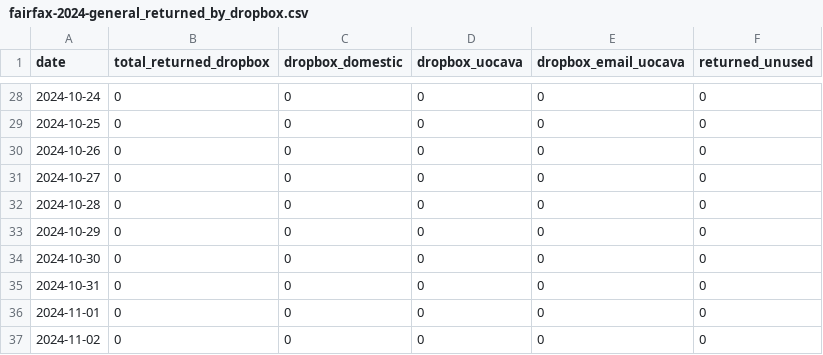
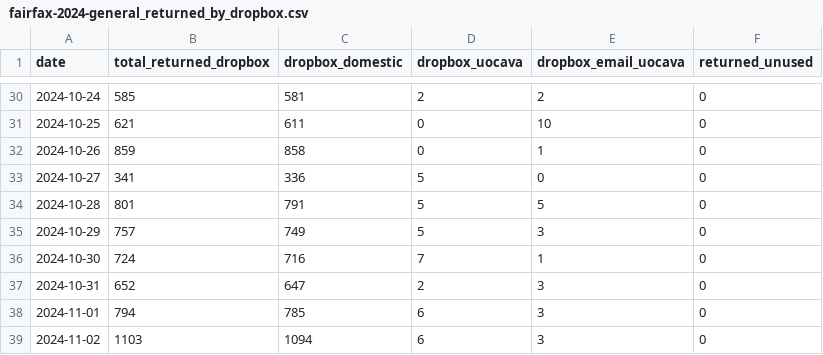
Before and after one commit to rkudeshi/novavote, a CSV file: data/parsed/fairfax-2024-general_returned_by_dropbox.csv, drawn as a sheet; only a part is shown, gaps mark what is left out; the diff covers the shown part only.

```diff
--- a/data/parsed/fairfax-2024-general_returned_by_dropbox.csv
+++ b/data/parsed/fairfax-2024-general_returned_by_dropbox.csv
@@ -28,10 +30,10 @@ date,total_returned_dropbox,dropbox_domestic,dropbox_uocava,dropbox_email_uocava
-2024-10-24,0,0,0,0,0
-2024-10-25,0,0,0,0,0
-2024-10-26,0,0,0,0,0
-2024-10-27,0,0,0,0,0
-2024-10-28,0,0,0,0,0
-2024-10-29,0,0,0,0,0
-2024-10-30,0,0,0,0,0
-2024-10-31,0,0,0,0,0
-2024-11-01,0,0,0,0,0
-2024-11-02,0,0,0,0,0
+2024-10-24,585,581,2,2,0
+2024-10-25,621,611,0,10,0
+2024-10-26,859,858,0,1,0
+2024-10-27,341,336,5,0,0
+2024-10-28,801,791,5,5,0
+2024-10-29,757,749,5,3,0
+2024-10-30,724,716,7,1,0
+2024-10-31,652,647,2,3,0
+2024-11-01,794,785,6,3,0
+2024-11-02,1103,1094,6,3,0
```
Also changed, not shown: 3 added rows and 75 edited cells elsewhere in this file, data/parsed/fairfax-2024-general_ab_applicants_voted_early_in_person.csv, data/parsed/fairfax-2024-general_early_in_person_by_site.csv, 5 other files.
